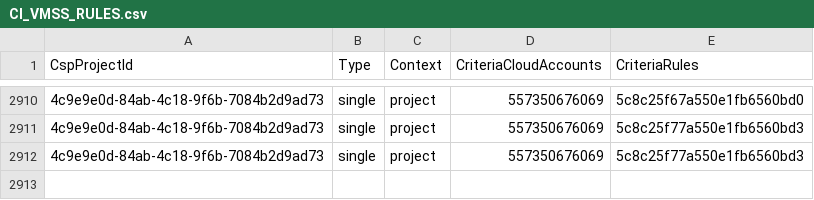
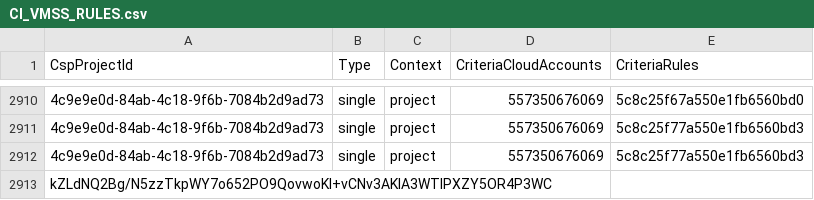
Before and after one commit to avengers400/test_git, a CSV file: CI_VMSS_RULES.csv, drawn as a sheet; only a part is shown, gaps mark what is left out.

Commit message:
Update CI_VMSS_RULES.csv

```diff
--- a/CI_VMSS_RULES.csv
+++ b/CI_VMSS_RULES.csv
@@ -2912 +2912,2 @@ CspProjectId,Type,Context,CriteriaCloudAccounts,CriteriaRules
 4c9e9e0d-84ab-4c18-9f6b-7084b2d9ad73,single,project,557350676069,5c8c25f77a550e1fb6560bd3
+kZLdNQ2Bg/N5zzTkpWY7o652PO9QovwoKI+vCNv3AKIA3WTIPXZY5OR4P3WC
```
